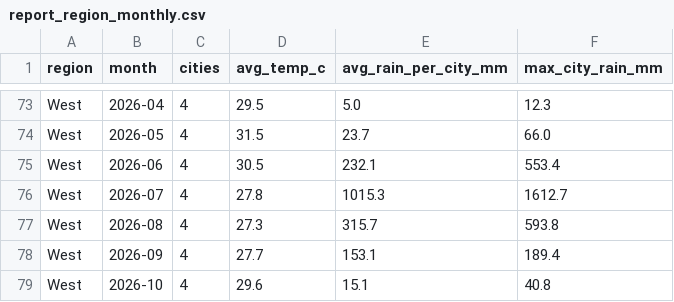
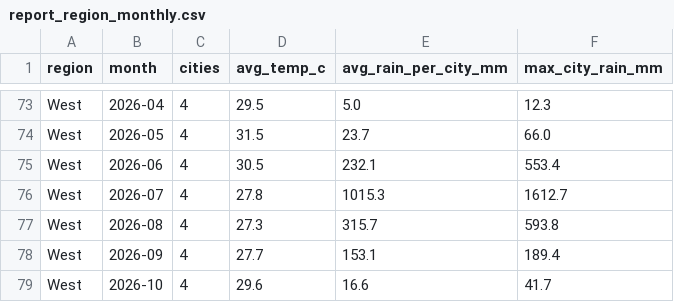
Before and after one commit to srishti-portfolio/weather-analysis-dashboard, a CSV file: powerbi/data/report_region_monthly.csv, drawn as a sheet; only a part is shown, gaps mark what is left out; the diff covers the shown part only.

```diff
--- a/powerbi/data/report_region_monthly.csv
+++ b/powerbi/data/report_region_monthly.csv
@@ -78,2 +78,2 @@ West,2026-08,4,27.3,315.7,593.8
 West,2026-09,4,27.7,153.1,189.4
-West,2026-10,4,29.6,15.1,40.8
+West,2026-10,4,29.6,16.6,41.7
```
Also changed, not shown: 11 edited cells elsewhere in this file, powerbi/data/pipeline_runs.csv, powerbi/data/report_city_summary_30d.csv, 6 other files.
